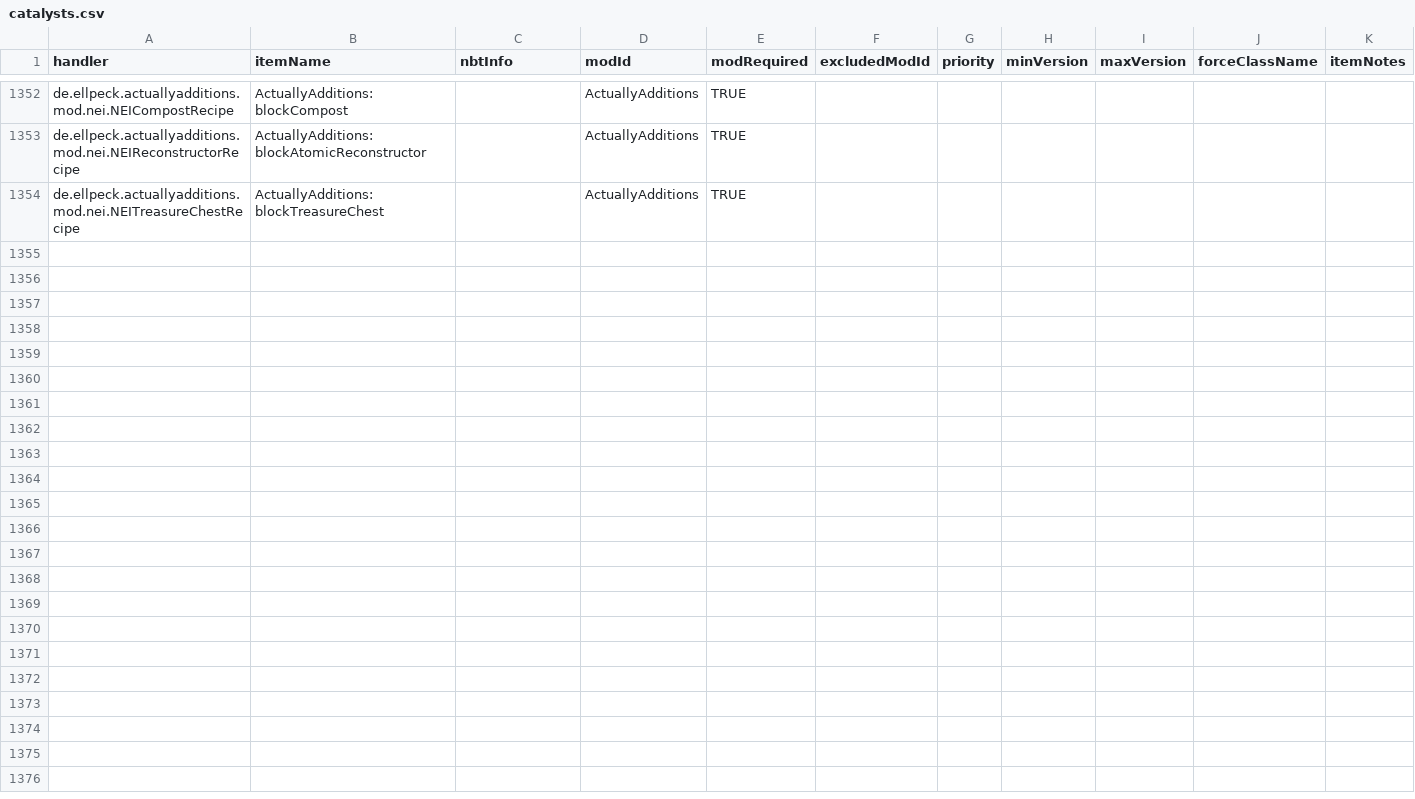
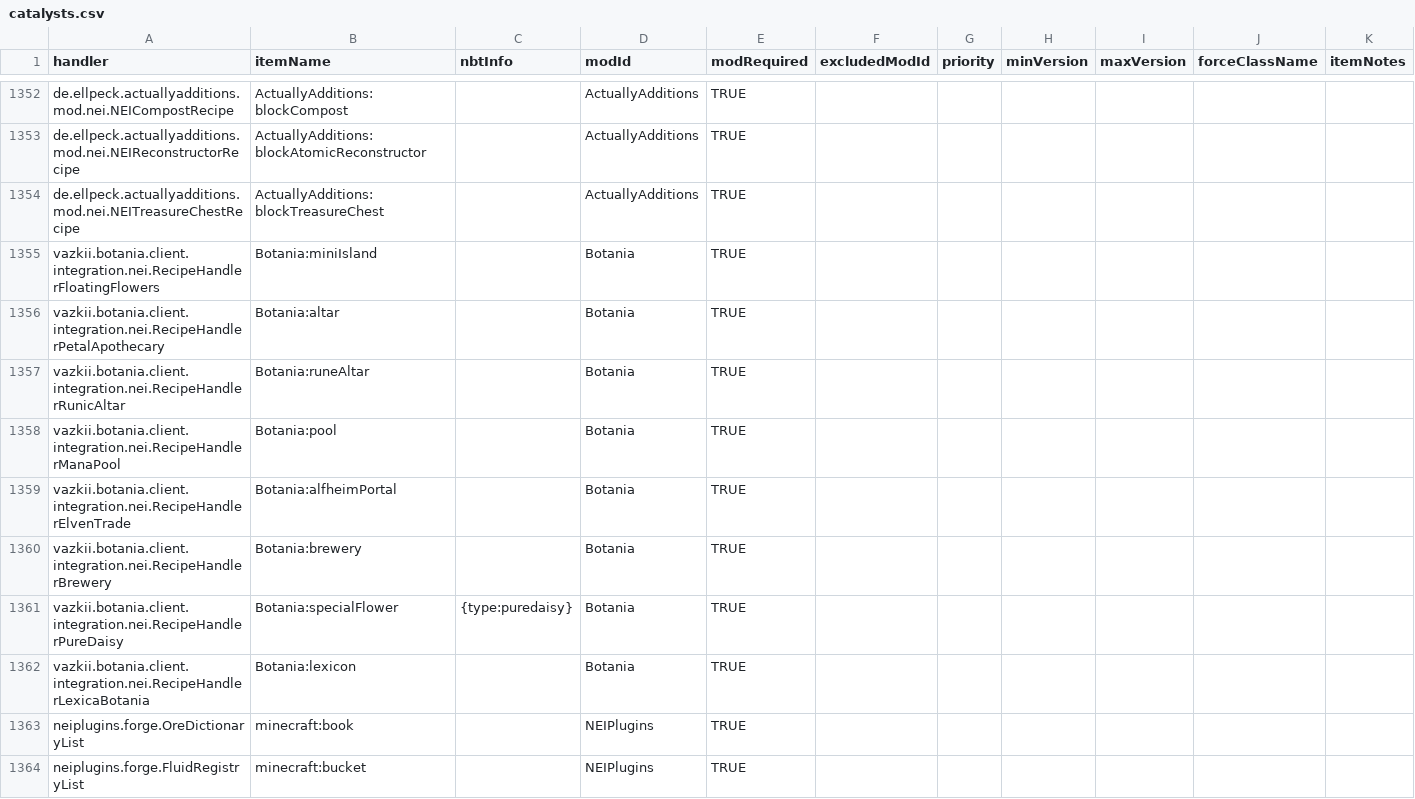
Before and after one commit to GTMEGA/NotEnoughItems, a CSV file: src/main/resources/assets/nei/csv/catalysts.csv, drawn as a sheet; only a part is shown, gaps mark what is left out; the diff covers the shown part only; the diff names each change by its address in the sheet, - before the commit and + after, or states it on an @@ line.

Commit message:
add legacy handlers for botania,neiplugins (#349)
* add missing handlers for Blightfall

* update gitignore

* remove trailing commas

* add fluid registry handler

* readd missing quotes

```diff
--- a/src/main/resources/assets/nei/csv/catalysts.csv
+++ b/src/main/resources/assets/nei/csv/catalysts.csv
+row 1355: vazkii.botania.client.integration.nei.RecipeHandlerFloatingFlowers | Botania:miniIsland |  | Botania | TRUE
+row 1356: vazkii.botania.client.integration.nei.RecipeHandlerPetalApothecary | Botania:altar |  | Botania | TRUE
+row 1357: vazkii.botania.client.integration.nei.RecipeHandlerRunicAltar | Botania:runeAltar |  | Botania | TRUE
+row 1358: vazkii.botania.client.integration.nei.RecipeHandlerManaPool | Botania:pool |  | Botania | TRUE
+row 1359: vazkii.botania.client.integration.nei.RecipeHandlerElvenTrade | Botania:alfheimPortal |  | Botania | TRUE
+row 1360: vazkii.botania.client.integration.nei.RecipeHandlerBrewery | Botania:brewery |  | Botania | TRUE
+row 1361: vazkii.botania.client.integration.nei.RecipeHandlerPureDaisy | Botania:specialFlower | {type:puredaisy} | Botania | TRUE
+row 1362: vazkii.botania.client.integration.nei.RecipeHandlerLexicaBotania | Botania:lexicon |  | Botania | TRUE
+row 1363: neiplugins.forge.OreDictionaryList | minecraft:book |  | NEIPlugins | TRUE
+row 1364: neiplugins.forge.FluidRegistryList | minecraft:bucket |  | NEIPlugins | TRUE
```
Also changed, not shown: 9 added rows elsewhere in this file, src/main/resources/assets/nei/csv/handlers.csv, 1 other file.
